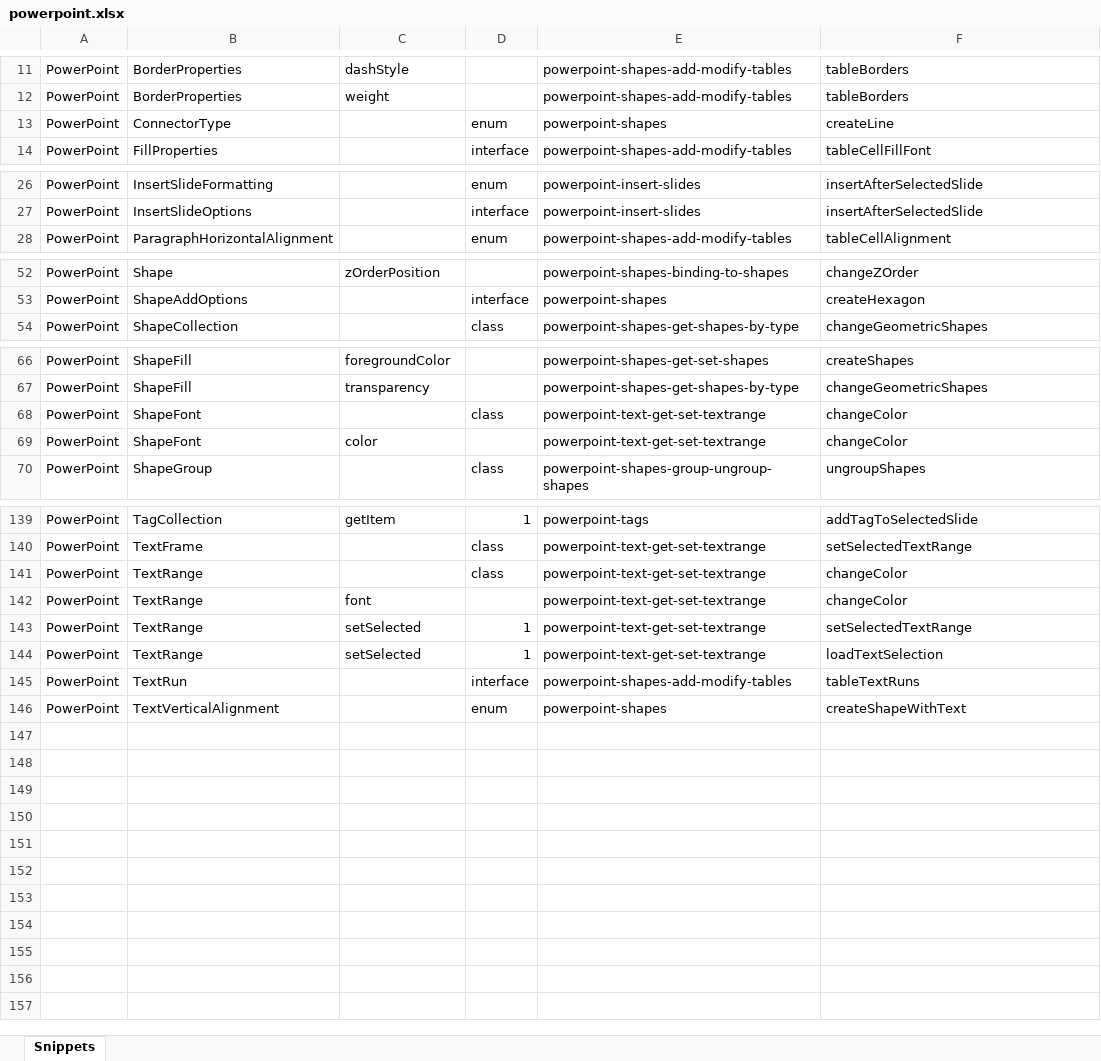
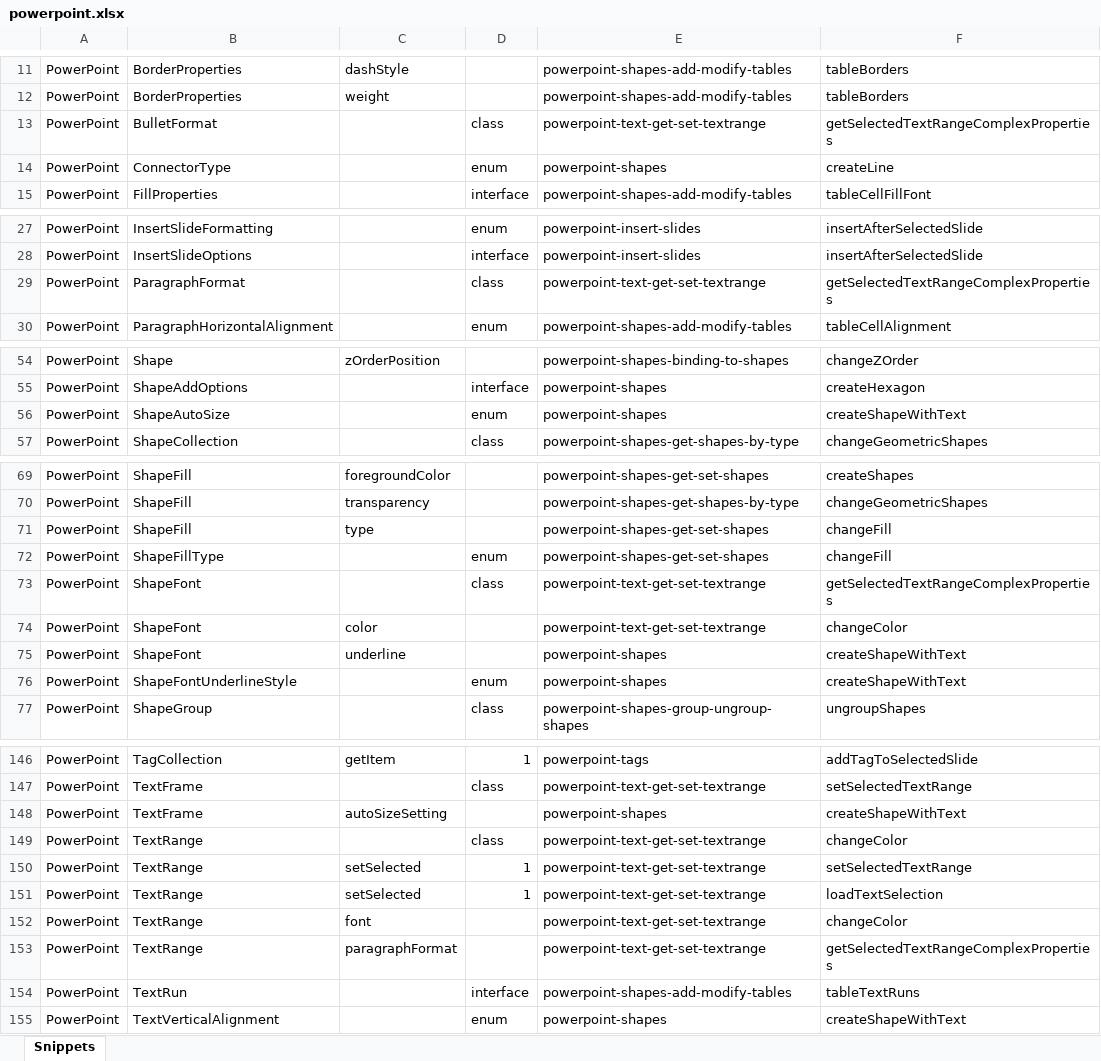
Before and after one commit to OfficeDev/office-js-snippets, an Excel workbook: snippet-extractor-metadata/powerpoint.xlsx, sheet Snippets, drawn as a sheet; only a part is shown, gaps mark what is left out; values as stored, in another font and other column widths than the file's, no borders; table styles not drawn; addresses are those after the commit; the diff names each change by its address in the sheet, - before the commit and + after, or states it on an @@ line.

Commit message:
[PowerPoint] (shapes) Updates to include 1.4 Shape enums (#1033)
* [PowerPoint] (shapes) Updates to include 1.4 Shape enums

* Refine text ranges HTML

* Update TextRange snippet to include ParagraphFormat and BulletFormat references

```diff
--- a/snippet-extractor-metadata/powerpoint.xlsx (sheet Snippets)
+++ b/snippet-extractor-metadata/powerpoint.xlsx (sheet Snippets)
+row 13: PowerPoint | BulletFormat |  | class | powerpoint-text-get-set-textrange | getSelectedTextRangeComplexProperties
+row 29: PowerPoint | ParagraphFormat |  | class | powerpoint-text-get-set-textrange | getSelectedTextRangeComplexProperties
+row 56: PowerPoint | ShapeAutoSize |  | enum | powerpoint-shapes | createShapeWithText
+row 71: PowerPoint | ShapeFill | type |  | powerpoint-shapes-get-set-shapes | changeFill
+row 72: PowerPoint | ShapeFillType |  | enum | powerpoint-shapes-get-set-shapes | changeFill
-F73: changeColor
+F73: getSelectedTextRangeComplexProperties
+row 75: PowerPoint | ShapeFont | underline |  | powerpoint-shapes | createShapeWithText
+row 76: PowerPoint | ShapeFontUnderlineStyle |  | enum | powerpoint-shapes | createShapeWithText
+row 148: PowerPoint | TextFrame | autoSizeSetting |  | powerpoint-shapes | createShapeWithText
@@ row 142 moved to row 152: PowerPoint @@
+row 153: PowerPoint | TextRange | paragraphFormat |  | powerpoint-text-get-set-textrange | getSelectedTextRangeComplexProperties
```
Also changed, not shown: 6 other files.
